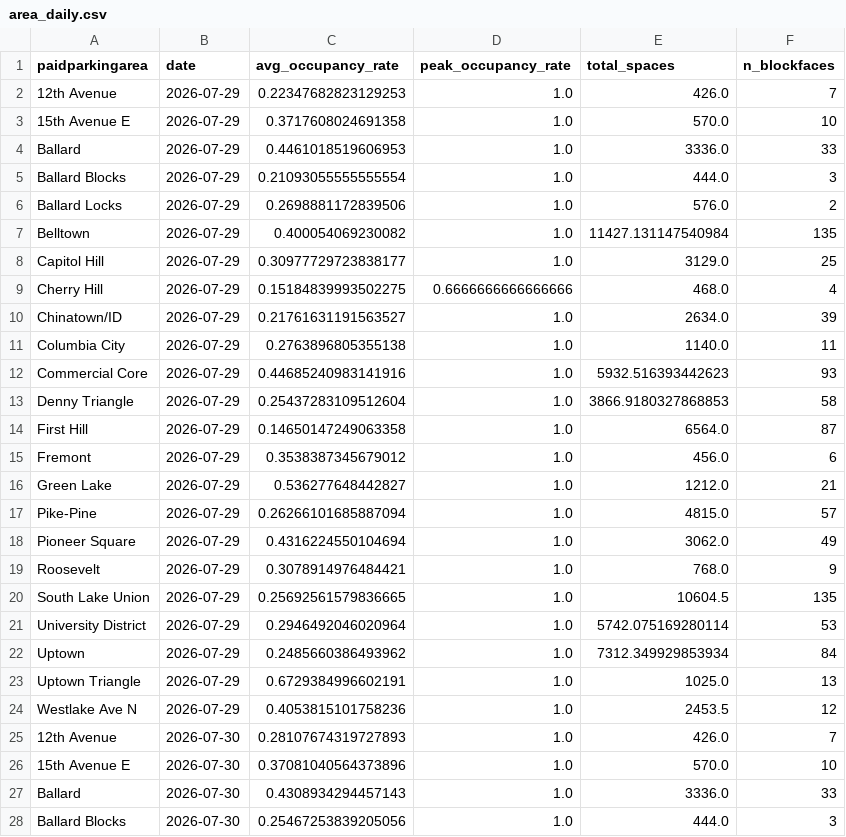
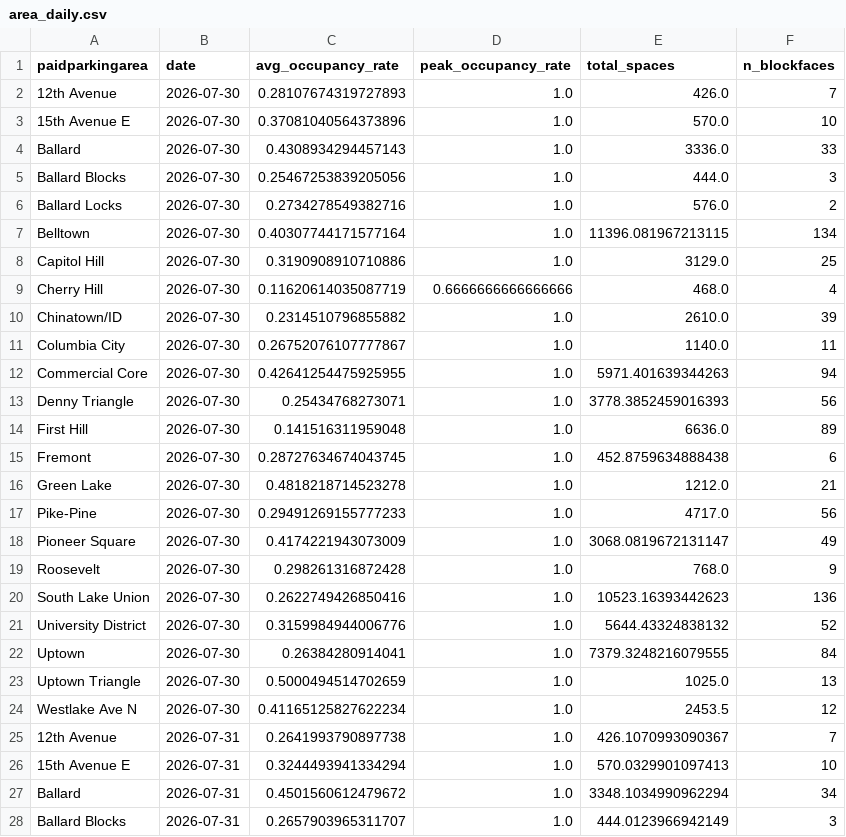
Before and after one commit to kmohammedsu/seattle-parking-weather-analysis, a CSV file: data/area_daily.csv, drawn as a sheet; only a part is shown; the shorter side is filled out with more unchanged rows; the diff names each change by its address in the sheet, - before the commit and + after, or states it on an @@ line.

```diff
--- a/data/area_daily.csv
+++ b/data/area_daily.csv
-row 2: 12th Avenue | 2026-07-29 | 0.22347682823129253 | 1.0 | 426.0 | 7
-row 3: 15th Avenue E | 2026-07-29 | 0.3717608024691358 | 1.0 | 570.0 | 10
-row 4: Ballard | 2026-07-29 | 0.4461018519606953 | 1.0 | 3336.0 | 33
-row 5: Ballard Blocks | 2026-07-29 | 0.21093055555555554 | 1.0 | 444.0 | 3
-row 6: Ballard Locks | 2026-07-29 | 0.2698881172839506 | 1.0 | 576.0 | 2
-row 7: Belltown | 2026-07-29 | 0.400054069230082 | 1.0 | 11427.131147540984 | 135
-row 8: Capitol Hill | 2026-07-29 | 0.30977729723838177 | 1.0 | 3129.0 | 25
-row 9: Cherry Hill | 2026-07-29 | 0.15184839993502275 | 0.6666666666666666 | 468.0 | 4
-row 10: Chinatown/ID | 2026-07-29 | 0.21761631191563527 | 1.0 | 2634.0 | 39
-row 11: Columbia City | 2026-07-29 | 0.2763896805355138 | 1.0 | 1140.0 | 11
-row 12: Commercial Core | 2026-07-29 | 0.44685240983141916 | 1.0 | 5932.516393442623 | 93
-row 13: Denny Triangle | 2026-07-29 | 0.25437283109512604 | 1.0 | 3866.9180327868853 | 58
-row 14: First Hill | 2026-07-29 | 0.14650147249063358 | 1.0 | 6564.0 | 87
-row 15: Fremont | 2026-07-29 | 0.3538387345679012 | 1.0 | 456.0 | 6
-row 16: Green Lake | 2026-07-29 | 0.536277648442827 | 1.0 | 1212.0 | 21
-row 17: Pike-Pine | 2026-07-29 | 0.26266101685887094 | 1.0 | 4815.0 | 57
-row 18: Pioneer Square | 2026-07-29 | 0.4316224550104694 | 1.0 | 3062.0 | 49
-row 19: Roosevelt | 2026-07-29 | 0.3078914976484421 | 1.0 | 768.0 | 9
-row 20: South Lake Union | 2026-07-29 | 0.25692561579836665 | 1.0 | 10604.5 | 135
-row 21: University District | 2026-07-29 | 0.2946492046020964 | 1.0 | 5742.075169280114 | 53
-row 22: Uptown | 2026-07-29 | 0.2485660386493962 | 1.0 | 7312.349929853934 | 84
-row 23: Uptown Triangle | 2026-07-29 | 0.6729384996602191 | 1.0 | 1025.0 | 13
-row 24: Westlake Ave N | 2026-07-29 | 0.4053815101758236 | 1.0 | 2453.5 | 12
```
Also changed, not shown: data/area_hour_profile.csv, data/infrastructure_roi.csv, 7 other files.
